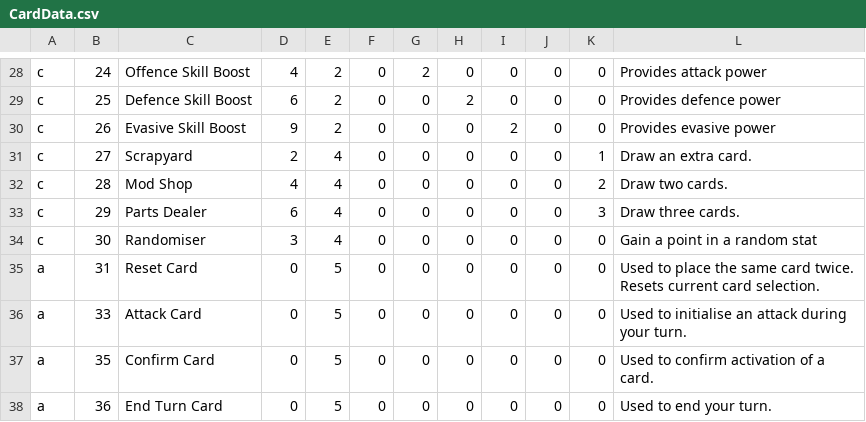
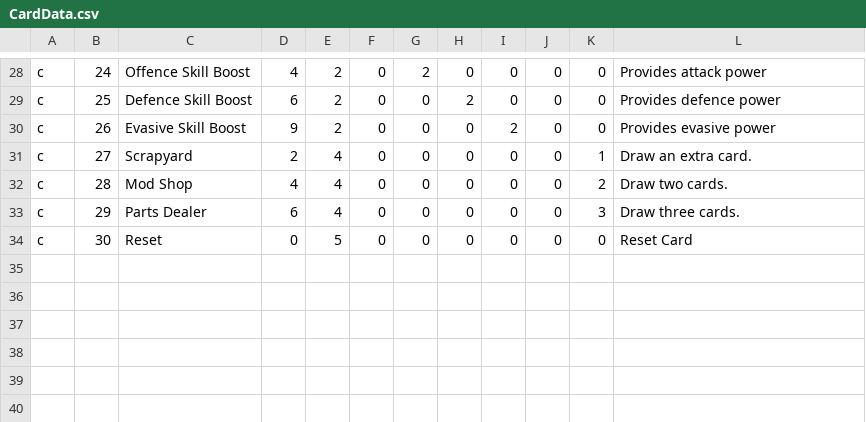
Before and after one commit to Tambilin/Group-01---Comp-Games-Lab, a CSV file: Final Project - Model Loader with AR/ARApplication/ARApplication/CardData.csv, drawn as a sheet; only a part is shown, gaps mark what is left out.

```diff
--- a/Final Project - Model Loader with AR/ARApplication/ARApplication/CardData.csv
+++ b/Final Project - Model Loader with AR/ARApplication/ARApplication/CardData.csv
@@ -33,6 +33,2 @@ c,28,Mod Shop,4,4,0,0,0,0,0,2,Draw two cards.
 c,29,Parts Dealer,6,4,0,0,0,0,0,3,Draw three cards.
-c,30,Randomiser,3,4,0,0,0,0,0,0,Gain a point in a random stat
-a,31,Reset Card,0,5,0,0,0,0,0,0,Used to place the same card twice. Resets current card selection.
-a,33,Attack Card,0,5,0,0,0,0,0,0,Used to initialise an attack during your turn.
-a,35,Confirm Card,0,5,0,0,0,0,0,0,Used to confirm activation of a card.
-a,36,End Turn Card,0,5,0,0,0,0,0,0,Used to end your turn.
+c,30,Reset,0,5,0,0,0,0,0,0,Reset Card
```
Also changed, not shown: 23 other files.
